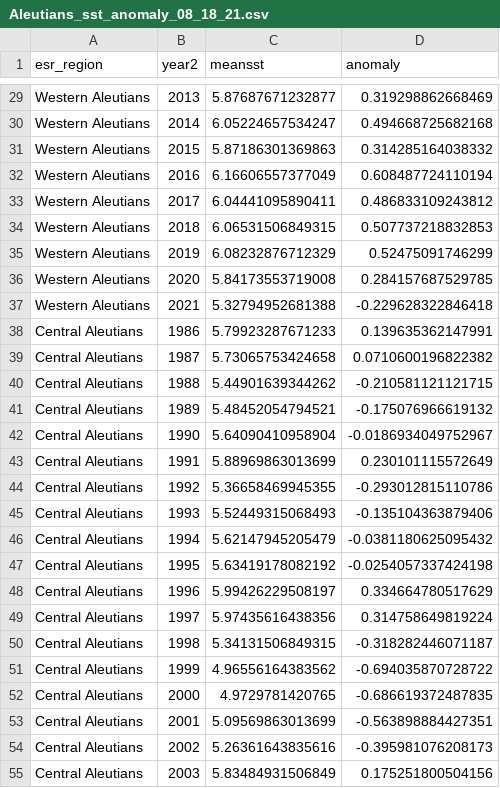
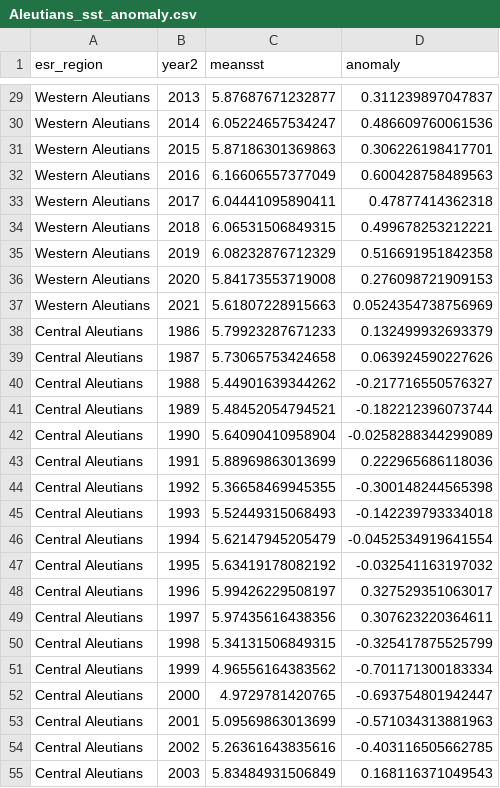
Before and after one commit to jordanwatson/EcosystemStatusReports, a CSV file: SST_ESR/2021/AI/Aleutians_sst_anomaly.csv (was SST_ESR/2021/AI/Aleutians_sst_anomaly_08_18_21.csv), drawn as a sheet; only a part is shown, gaps mark what is left out; the diff covers the shown part only.

```diff
--- a/SST_ESR/2021/AI/Aleutians_sst_anomaly_08_18_21.csv
+++ b/SST_ESR/2021/AI/Aleutians_sst_anomaly.csv
@@ -29,27 +29,27 @@
-"Western Aleutians",2013,5.87687671232877,0.319298862668469
-"Western Aleutians",2014,6.05224657534247,0.494668725682168
-"Western Aleutians",2015,5.87186301369863,0.314285164038332
-"Western Aleutians",2016,6.16606557377049,0.608487724110194
-"Western Aleutians",2017,6.04441095890411,0.486833109243812
-"Western Aleutians",2018,6.06531506849315,0.507737218832853
-"Western Aleutians",2019,6.08232876712329,0.52475091746299
-"Western Aleutians",2020,5.84173553719008,0.284157687529785
-"Western Aleutians",2021,5.32794952681388,-0.229628322846418
-"Central Aleutians",1986,5.79923287671233,0.139635362147991
-"Central Aleutians",1987,5.73065753424658,0.0710600196822382
-"Central Aleutians",1988,5.44901639344262,-0.210581121121715
-"Central Aleutians",1989,5.48452054794521,-0.175076966619132
-"Central Aleutians",1990,5.64090410958904,-0.0186934049752967
-"Central Aleutians",1991,5.88969863013699,0.230101115572649
-"Central Aleutians",1992,5.36658469945355,-0.293012815110786
-"Central Aleutians",1993,5.52449315068493,-0.135104363879406
-"Central Aleutians",1994,5.62147945205479,-0.0381180625095432
-"Central Aleutians",1995,5.63419178082192,-0.0254057337424198
-"Central Aleutians",1996,5.99426229508197,0.334664780517629
-"Central Aleutians",1997,5.97435616438356,0.314758649819224
-"Central Aleutians",1998,5.34131506849315,-0.318282446071187
-"Central Aleutians",1999,4.96556164383562,-0.694035870728722
-"Central Aleutians",2000,4.9729781420765,-0.686619372487835
-"Central Aleutians",2001,5.09569863013699,-0.563898884427351
-"Central Aleutians",2002,5.26361643835616,-0.395981076208173
-"Central Aleutians",2003,5.83484931506849,0.175251800504156
+"Western Aleutians",2013,5.87687671232877,0.311239897047837
+"Western Aleutians",2014,6.05224657534247,0.486609760061536
+"Western Aleutians",2015,5.87186301369863,0.306226198417701
+"Western Aleutians",2016,6.16606557377049,0.600428758489563
+"Western Aleutians",2017,6.04441095890411,0.47877414362318
+"Western Aleutians",2018,6.06531506849315,0.499678253212221
+"Western Aleutians",2019,6.08232876712329,0.516691951842358
+"Western Aleutians",2020,5.84173553719008,0.276098721909153
+"Western Aleutians",2021,5.61807228915663,0.0524354738756969
+"Central Aleutians",1986,5.79923287671233,0.132499932693379
+"Central Aleutians",1987,5.73065753424658,0.063924590227626
+"Central Aleutians",1988,5.44901639344262,-0.217716550576327
+"Central Aleutians",1989,5.48452054794521,-0.182212396073744
+"Central Aleutians",1990,5.64090410958904,-0.0258288344299089
+"Central Aleutians",1991,5.88969863013699,0.222965686118036
+"Central Aleutians",1992,5.36658469945355,-0.300148244565398
+"Central Aleutians",1993,5.52449315068493,-0.142239793334018
+"Central Aleutians",1994,5.62147945205479,-0.0452534919641554
+"Central Aleutians",1995,5.63419178082192,-0.032541163197032
+"Central Aleutians",1996,5.99426229508197,0.327529351063017
+"Central Aleutians",1997,5.97435616438356,0.307623220364611
+"Central Aleutians",1998,5.34131506849315,-0.325417875525799
+"Central Aleutians",1999,4.96556164383562,-0.701171300183334
+"Central Aleutians",2000,4.9729781420765,-0.693754801942447
+"Central Aleutians",2001,5.09569863013699,-0.571034313881963
+"Central Aleutians",2002,5.26361643835616,-0.403116505662785
+"Central Aleutians",2003,5.83484931506849,0.168116371049543
```
Also changed, not shown: 83 edited cells elsewhere in this file, 21 other files.
